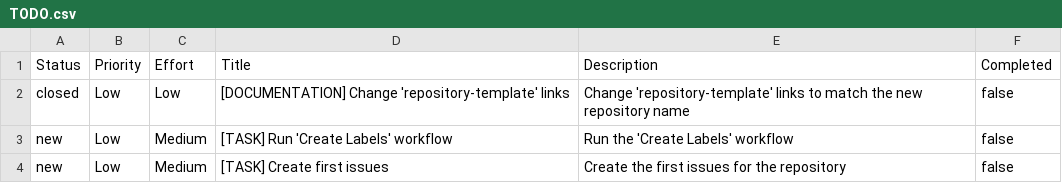
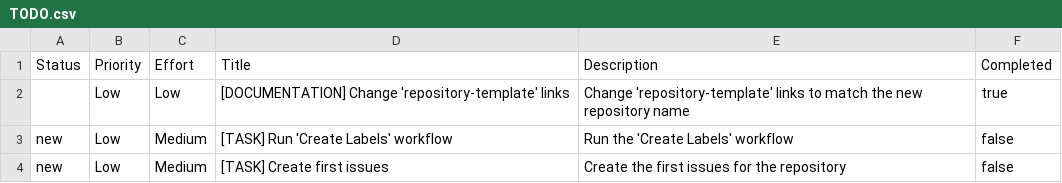
Before and after one commit to stairwaytowonderland/repository-template, a CSV file: TODO.csv, drawn as a sheet.

Commit message:
feat: update TODO

```diff
--- a/TODO.csv
+++ b/TODO.csv
@@ -1,3 +1,3 @@
 Status,Priority,Effort,Title,Description,Completed
-closed,Low,Low,[DOCUMENTATION] Change 'repository-template' links,"Change 'repository-template' links to match the new repository name",false
+,Low,Low,[DOCUMENTATION] Change 'repository-template' links,"Change 'repository-template' links to match the new repository name",true
 new,Low,Medium,[TASK] Run 'Create Labels' workflow,"Run the 'Create Labels' workflow",false
```
